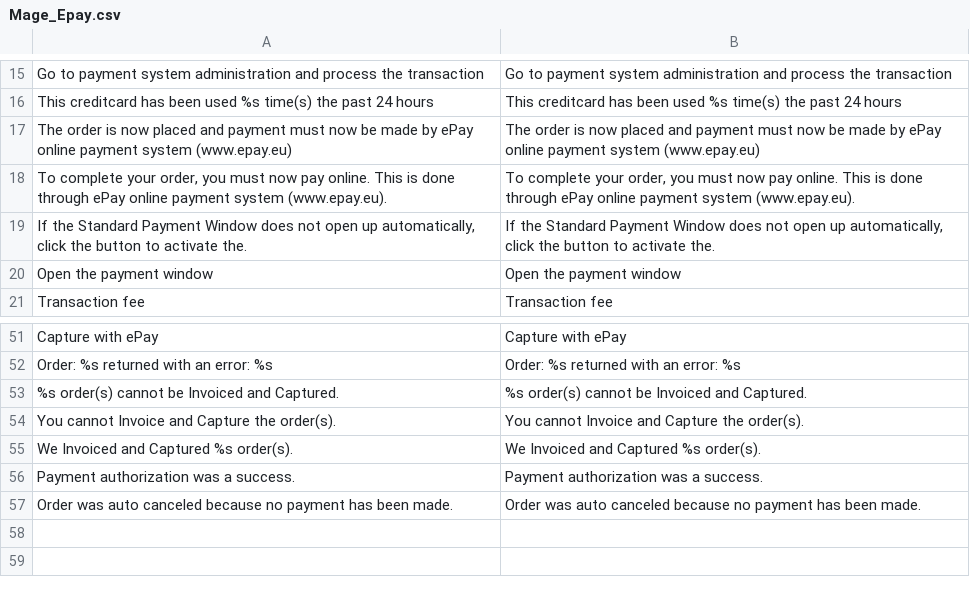
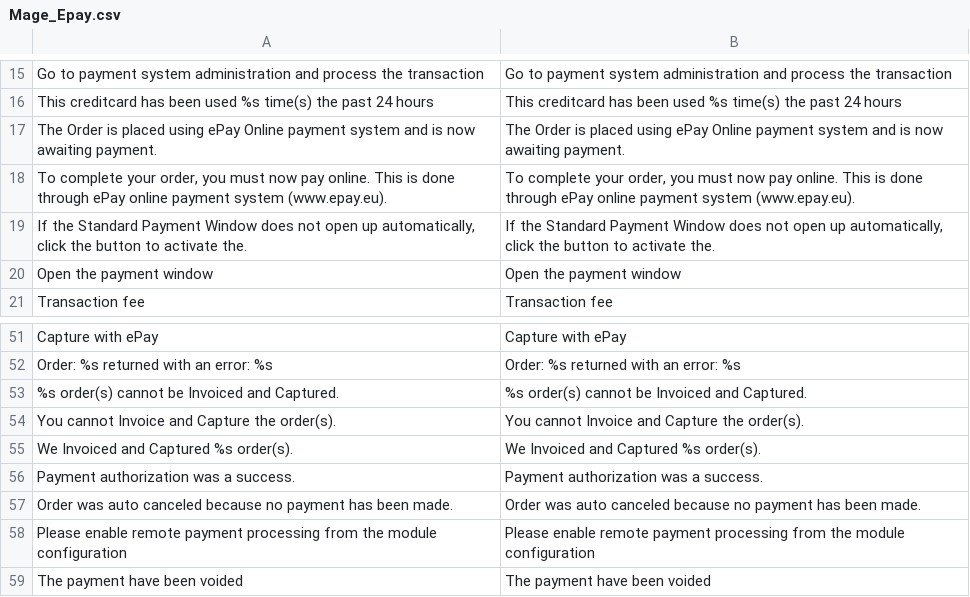
Before and after one commit to wexo-dk/epay-magento, a CSV file: app/locale/en_US/Mage_Epay.csv, drawn as a sheet; only a part is shown, gaps mark what is left out.

Commit message:
Fix for Cancel and Void logic not working as indented Fix for get Transaction not being disabled when Remote interface is disabled Fix for Canceled order being changed if callback occurs after Cancel

```diff
--- a/app/locale/en_US/Mage_Epay.csv
+++ b/app/locale/en_US/Mage_Epay.csv
@@ -16,3 +16,3 @@
 "This creditcard has been used %s time(s) the past 24 hours","This creditcard has been used %s time(s) the past 24 hours"
-"The order is now placed and payment must now be made by ePay online payment system (www.epay.eu)","The order is now placed and payment must now be made by ePay online payment system (www.epay.eu)"
+"The Order is placed using ePay Online payment system and is now awaiting payment.","The Order is placed using ePay Online payment system and is now awaiting payment."
 "To complete your order, you must now pay online. This is done through ePay online payment system (www.epay.eu).","To complete your order, you must now pay online. This is done through ePay online payment system (www.epay.eu)."
@@ -57 +57,3 @@
 "Order was auto canceled because no payment has been made.","Order was auto canceled because no payment has been made."
+"Please enable remote payment processing from the module configuration","Please enable remote payment processing from the module configuration"
+"The payment have been voided","The payment have been voided"
```
Also changed, not shown: app/locale/da_DK/Mage_Epay.csv, 7 other files.
